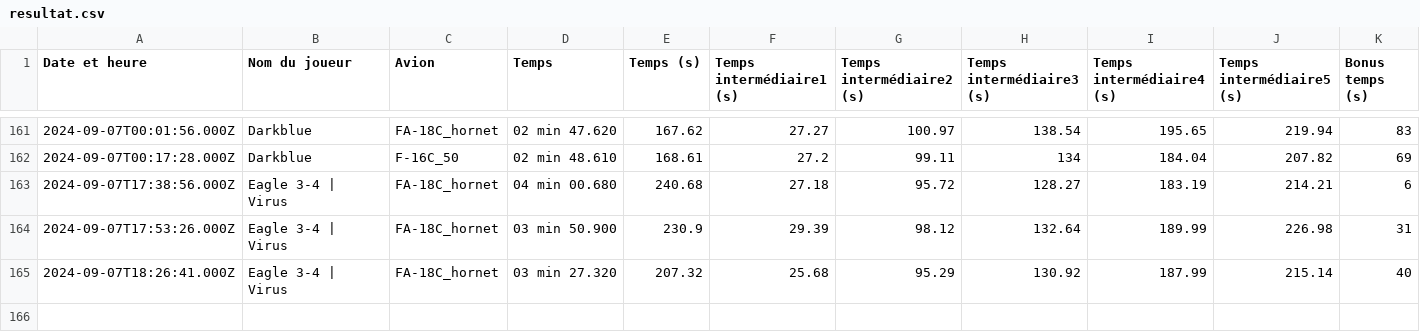
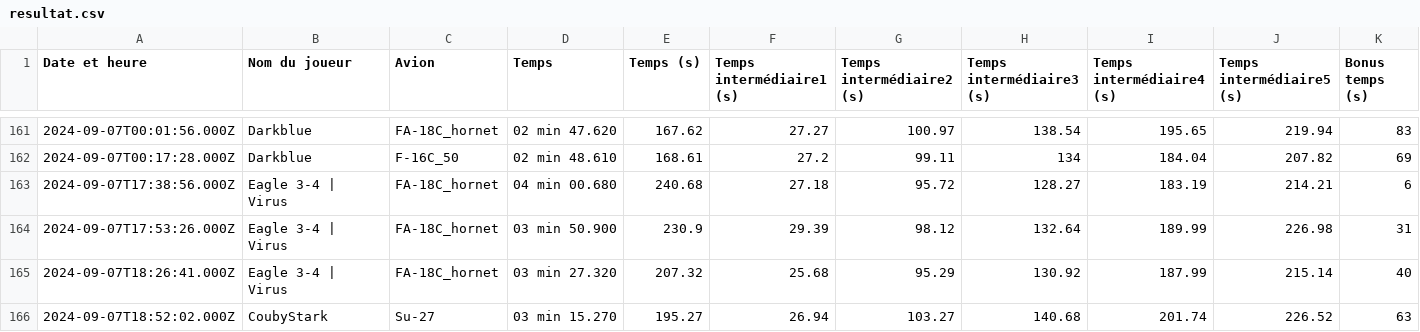
Before and after one commit to Cellules-Rapaces/Dagger-One, a CSV file: static/data/resultat.csv, drawn as a sheet; only a part is shown, gaps mark what is left out; the diff names each change by its address in the sheet, - before the commit and + after, or states it on an @@ line.

```diff
--- a/static/data/resultat.csv
+++ b/static/data/resultat.csv
+row 166: 2024-09-07T18:52:02.000Z | CoubyStark | Su-27 | 03 min 15.270 | 195.27 | 26.94 | 103.27 | 140.68 | 201.74 | 226.52 | 63
```
Also changed, not shown: docs/data/resultat.csv, 18 other files.
